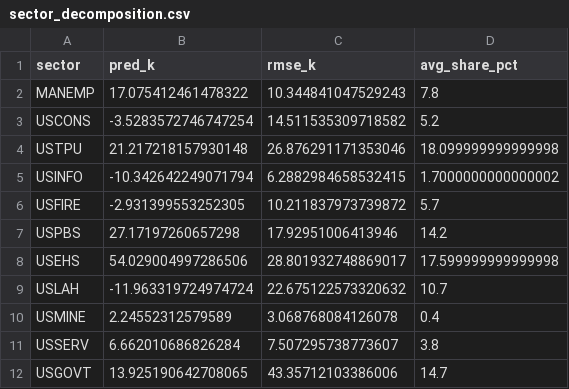
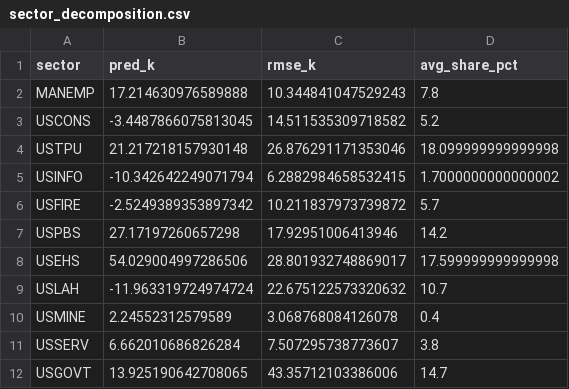
Before and after one commit to farraf-cpu/faractionradar, a CSV file: data/processed/sector_decomposition.csv, drawn as a sheet.

```diff
--- a/data/processed/sector_decomposition.csv
+++ b/data/processed/sector_decomposition.csv
@@ -1,7 +1,7 @@
 sector,pred_k,rmse_k,avg_share_pct
-MANEMP,17.075412461478322,10.344841047529243,7.8
-USCONS,-3.5283572746747254,14.511535309718582,5.2
+MANEMP,17.214630976589888,10.344841047529243,7.8
+USCONS,-3.4487866075813045,14.511535309718582,5.2
 USTPU,21.217218157930148,26.876291171353046,18.099999999999998
 USINFO,-10.342642249071794,6.2882984658532415,1.7000000000000002
-USFIRE,-2.931399553252305,10.211837973739872,5.7
+USFIRE,-2.5249389353897342,10.211837973739872,5.7
 USPBS,27.17197260657298,17.92951006413946,14.2
```
Also changed, not shown: data/processed/features.csv, 3 other files.
